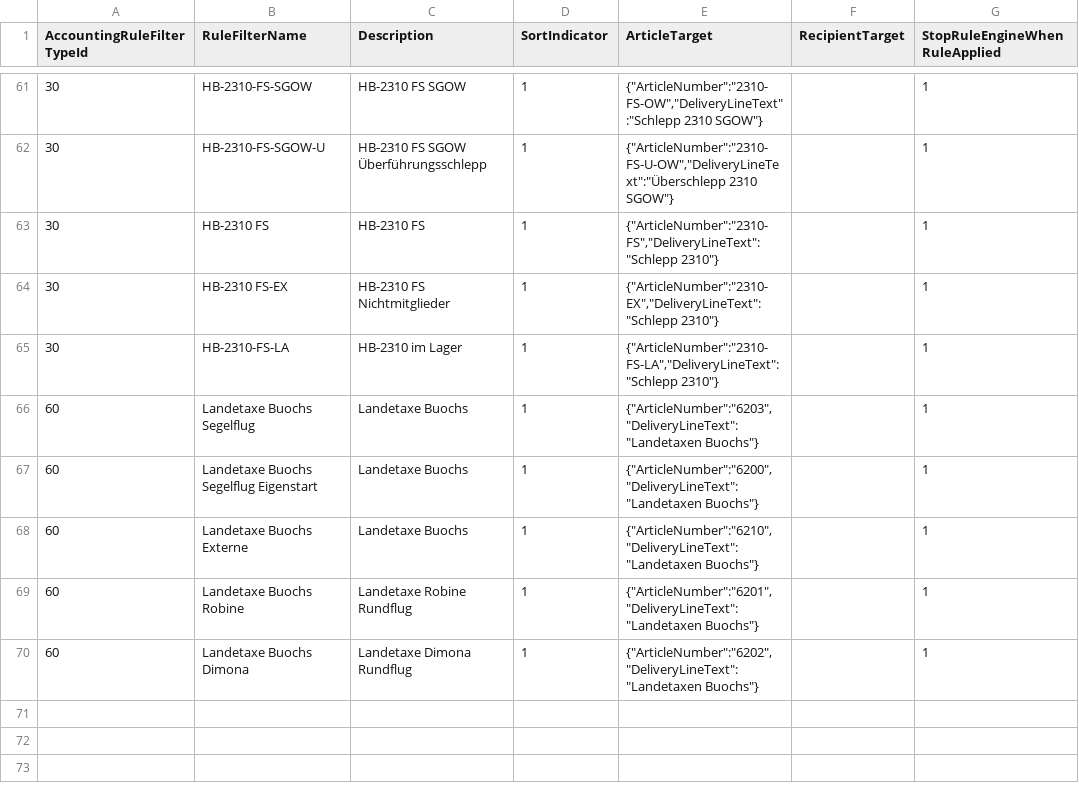
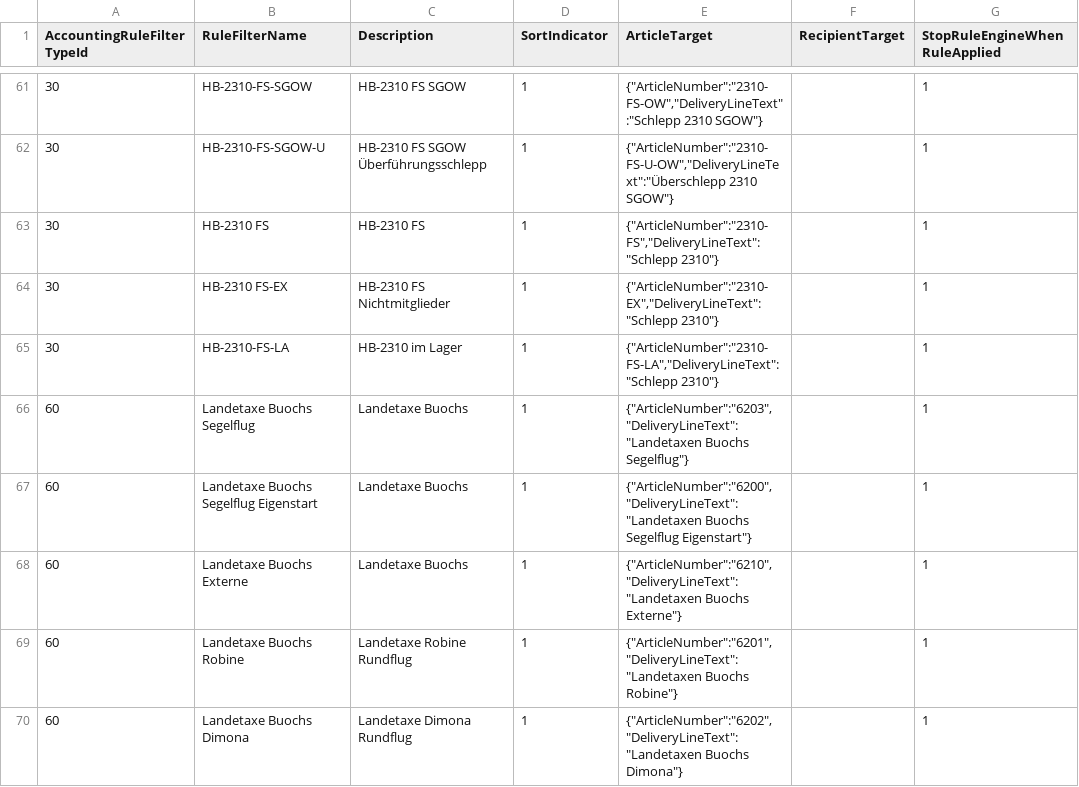
Before and after one commit to flightlog/flsserver, a CSV file: src/FLS.Server.Tests/Resources/AccountingRuleFilters_SGN.csv, drawn as a sheet; only a part is shown, gaps mark what is left out; the diff names each change by its address in the sheet, - before the commit and + after, or states it on an @@ line.

Commit message:
AccountingRuleFilters for SGN edited for Landingtaxes

```diff
--- a/src/FLS.Server.Tests/Resources/AccountingRuleFilters_SGN.csv
+++ b/src/FLS.Server.Tests/Resources/AccountingRuleFilters_SGN.csv
-E66 (ArticleTarget): {"ArticleNumber":"6203","DeliveryLineText":"Landetaxen Buochs"}
+E66 (ArticleTarget): {"ArticleNumber":"6203","DeliveryLineText":"Landetaxen Buochs Segelflug"}
-E67 (ArticleTarget): {"ArticleNumber":"6200","DeliveryLineText":"Landetaxen Buochs"}
+E67 (ArticleTarget): {"ArticleNumber":"6200","DeliveryLineText":"Landetaxen Buochs Segelflug Eigenstart"}
-E68 (ArticleTarget): {"ArticleNumber":"6210","DeliveryLineText":"Landetaxen Buochs"}
+E68 (ArticleTarget): {"ArticleNumber":"6210","DeliveryLineText":"Landetaxen Buochs Externe"}
-E69 (ArticleTarget): {"ArticleNumber":"6201","DeliveryLineText":"Landetaxen Buochs"}
+E69 (ArticleTarget): {"ArticleNumber":"6201","DeliveryLineText":"Landetaxen Buochs Robine"}
-E70 (ArticleTarget): {"ArticleNumber":"6202","DeliveryLineText":"Landetaxen Buochs"}
+E70 (ArticleTarget): {"ArticleNumber":"6202","DeliveryLineText":"Landetaxen Buochs Dimona"}
```
